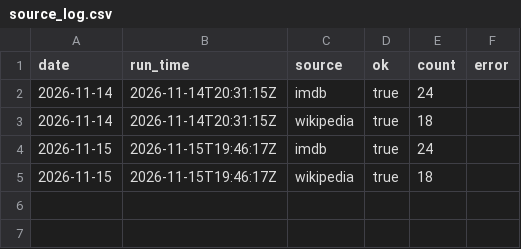
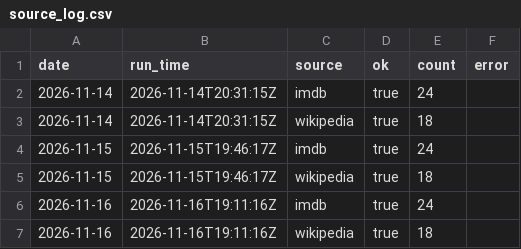
Before and after one commit to Jactyle/data-tracker, a CSV file: data/source_log.csv, drawn as a sheet.

```diff
--- a/data/source_log.csv
+++ b/data/source_log.csv
@@ -5 +5,3 @@ date,run_time,source,ok,count,error
 2026-11-15,2026-11-15T19:46:17Z,wikipedia,true,18,
+2026-11-16,2026-11-16T19:11:16Z,imdb,true,24,
+2026-11-16,2026-11-16T19:11:16Z,wikipedia,true,18,
```
Also changed, not shown: data/history.csv, 4 other files.
